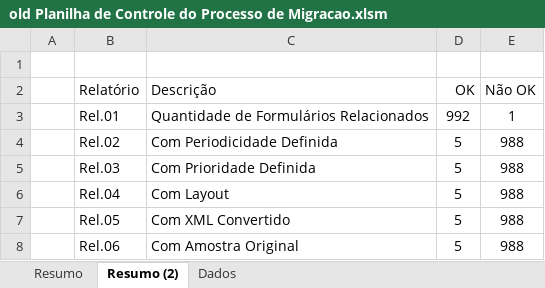
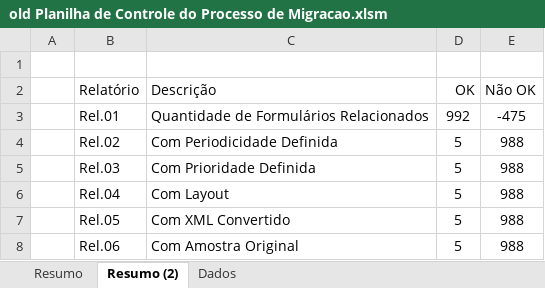
Before and after one commit to PATS-rozante/celepar-forms, an Excel workbook: POC/old Planilha de Controle do Processo de Migracao.xlsm, sheet Resumo (2), drawn as a sheet; only a part is shown; values as stored, in another font and other column widths than the file's, no borders; charts and pictures not drawn; the diff names each change by its address in the sheet, - before the commit and + after, or states it on an @@ line.

```diff
--- a/POC/old Planilha de Controle do Processo de Migracao.xlsm (sheet Resumo (2))
+++ b/POC/old Planilha de Controle do Processo de Migracao.xlsm (sheet Resumo (2))
-E3 (Não OK): 1
+E3 (Não OK): -475
```
Also changed, not shown: sheet Dados, sheet Resumo, charts or pictures, Planilha de Controle do Processo de Migracao.xlsm, 13 other files.
